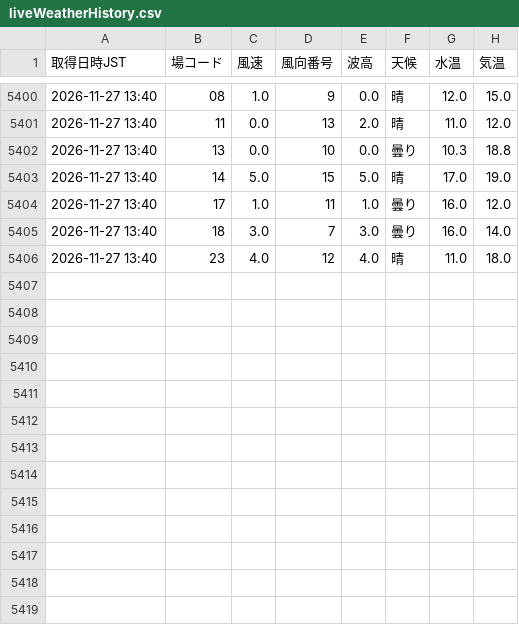
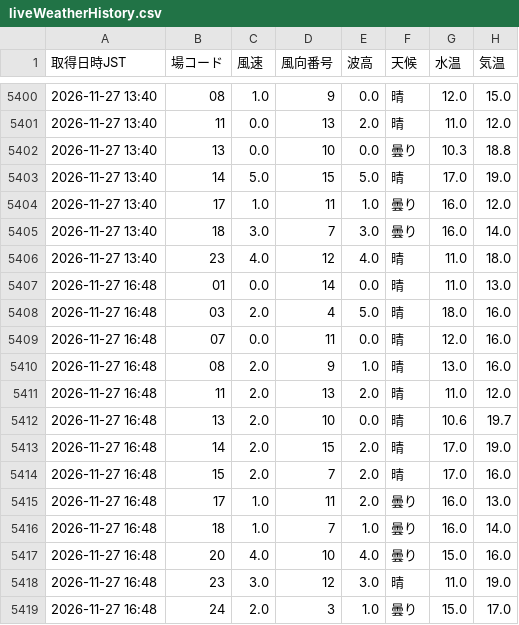
Before and after one commit to shigezou926/pallas-mercato-7k9, a CSV file: docs/data/liveWeatherHistory.csv, drawn as a sheet; only a part is shown, gaps mark what is left out; the diff names each change by its address in the sheet, - before the commit and + after, or states it on an @@ line.

```diff
--- a/docs/data/liveWeatherHistory.csv
+++ b/docs/data/liveWeatherHistory.csv
+row 5407: 2026-11-27 16:48 | 01 | 0.0 | 14 | 0.0 | 晴 | 11.0 | 13.0
+row 5408: 2026-11-27 16:48 | 03 | 2.0 | 4 | 5.0 | 晴 | 18.0 | 16.0
+row 5409: 2026-11-27 16:48 | 07 | 0.0 | 11 | 0.0 | 晴 | 12.0 | 16.0
+row 5410: 2026-11-27 16:48 | 08 | 2.0 | 9 | 1.0 | 晴 | 13.0 | 16.0
+row 5411: 2026-11-27 16:48 | 11 | 2.0 | 13 | 2.0 | 晴 | 11.0 | 12.0
+row 5412: 2026-11-27 16:48 | 13 | 2.0 | 10 | 0.0 | 晴 | 10.6 | 19.7
+row 5413: 2026-11-27 16:48 | 14 | 2.0 | 15 | 2.0 | 晴 | 17.0 | 19.0
+row 5414: 2026-11-27 16:48 | 15 | 2.0 | 7 | 2.0 | 晴 | 17.0 | 16.0
+row 5415: 2026-11-27 16:48 | 17 | 1.0 | 11 | 2.0 | 曇り | 16.0 | 13.0
+row 5416: 2026-11-27 16:48 | 18 | 1.0 | 7 | 1.0 | 曇り | 16.0 | 14.0
+row 5417: 2026-11-27 16:48 | 20 | 4.0 | 10 | 4.0 | 曇り | 15.0 | 16.0
+row 5418: 2026-11-27 16:48 | 23 | 3.0 | 12 | 3.0 | 晴 | 11.0 | 19.0
+row 5419: 2026-11-27 16:48 | 24 | 2.0 | 3 | 1.0 | 曇り | 15.0 | 17.0
```
Also changed, not shown: 1 other file.
